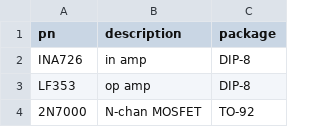
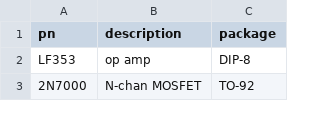
Before and after one commit to zoey1998/Fundamentals-BME-Design, a CSV file: Resources/Available-Components/active.csv, drawn as a sheet; only a part is shown; the diff names each change by its address in the sheet, - before the commit and + after, or states it on an @@ line.

Commit message:
Update active.csv
I don't think we have INA726, nor does it actually exist. Must have been a typo.

```diff
--- a/Resources/Available-Components/active.csv
+++ b/Resources/Available-Components/active.csv
-row 2: INA726 | in amp | DIP-8
```
